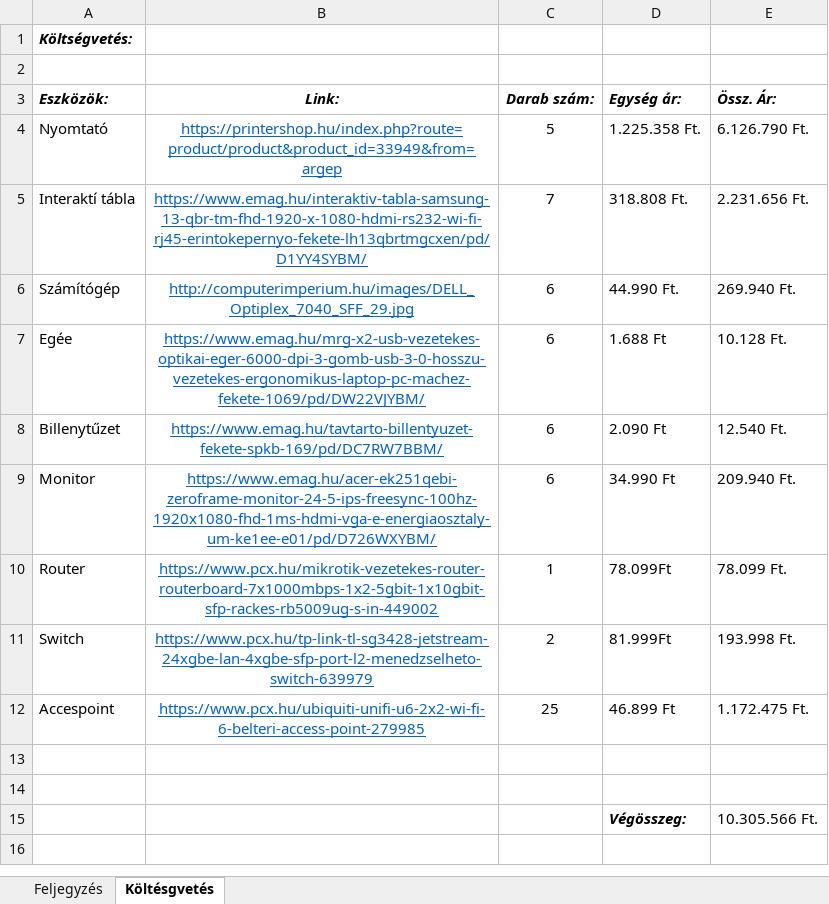
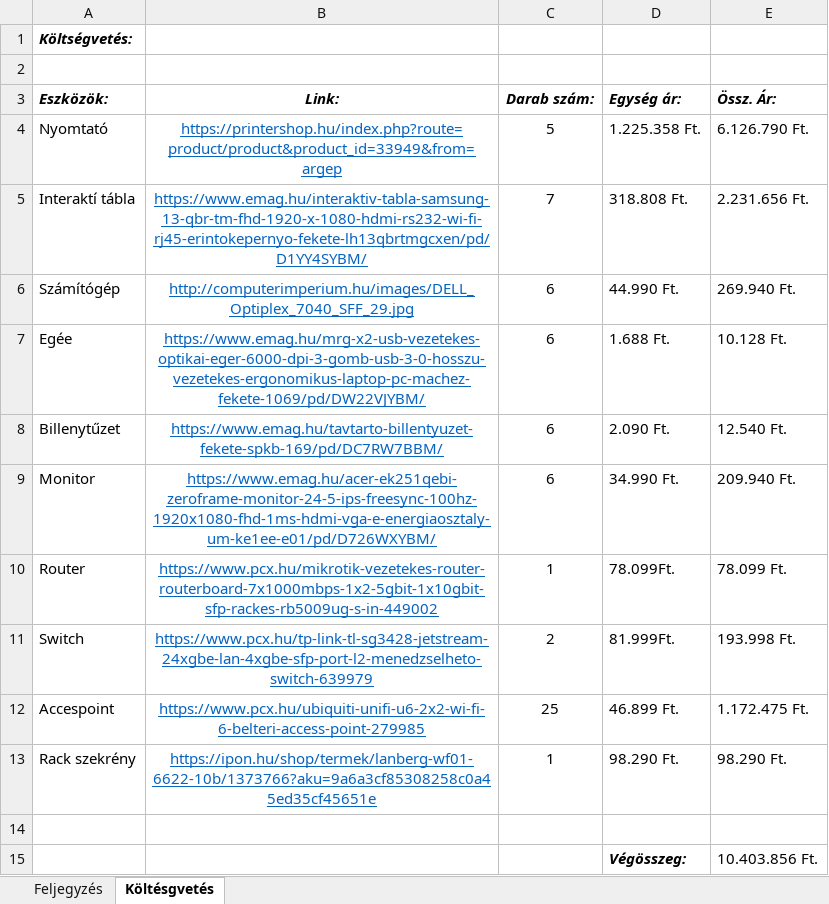
Before and after one commit to ItzAttila/pcguruk, an Excel workbook: Költségvetési táblázat.xlsx, sheet Költésgvetés, drawn as a sheet; values as stored, in another font and other column widths than the file's, no borders; removed rows and columns are numbered as before the commit, all else as after; the diff names each change by its address in the sheet, - before the commit and + after, or states it on an @@ line.

Commit message:
Add files via upload

```diff
--- a/Költségvetési táblázat.xlsx (sheet Költésgvetés)
+++ b/Költségvetési táblázat.xlsx (sheet Költésgvetés)
-D7 (Egység ár:): 1.688 Ft
+D7 (Egység ár:): 1.688 Ft.
-D8 (Egység ár:): 2.090 Ft
+D8 (Egység ár:): 2.090 Ft.
-D9 (Egység ár:): 34.990 Ft
+D9 (Egység ár:): 34.990 Ft.
-D10 (Egység ár:): 78.099Ft
+D10 (Egység ár:): 78.099Ft.
-D11 (Egység ár:): 81.999Ft
+D11 (Egység ár:): 81.999Ft.
-D12 (Egység ár:): 46.899 Ft
+D12 (Egység ár:): 46.899 Ft.
+row 13: Rack szekrény | https://ipon.hu/shop/termek/lanberg-wf01-6622-10b/1373766?aku=9a6a3cf85308258c0a45ed35cf45651e | 1 | 98.290 Ft. | 98.290 Ft.
-row 14: (empty)
-E15 (Össz. Ár:): 10.305.566 Ft.
+E15 (Össz. Ár:): 10.403.856 Ft.
```
